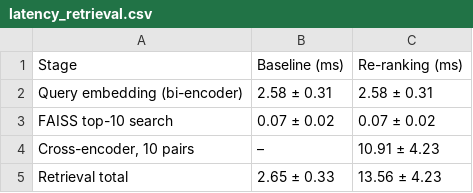
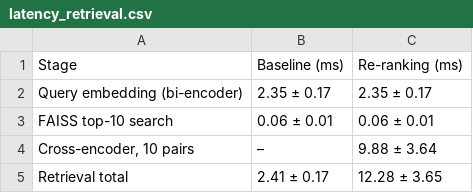
Before and after one commit to Abhi-1122/rag-reranking, a CSV file: results/latency_retrieval.csv, drawn as a sheet.

```diff
--- a/results/latency_retrieval.csv
+++ b/results/latency_retrieval.csv
@@ -1,5 +1,5 @@
 Stage,Baseline (ms),Re-ranking (ms)
-Query embedding (bi-encoder),2.58 ± 0.31,2.58 ± 0.31
-FAISS top-10 search,0.07 ± 0.02,0.07 ± 0.02
-"Cross-encoder, 10 pairs",–,10.91 ± 4.23
-Retrieval total,2.65 ± 0.33,13.56 ± 4.23
+Query embedding (bi-encoder),2.35 ± 0.17,2.35 ± 0.17
+FAISS top-10 search,0.06 ± 0.01,0.06 ± 0.01
+"Cross-encoder, 10 pairs",–,9.88 ± 3.64
+Retrieval total,2.41 ± 0.17,12.28 ± 3.65
```
Also changed, not shown: results/answers.csv, results/scaling.csv, 2 other files.
